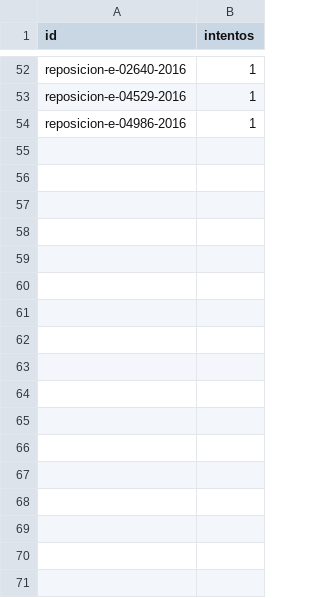
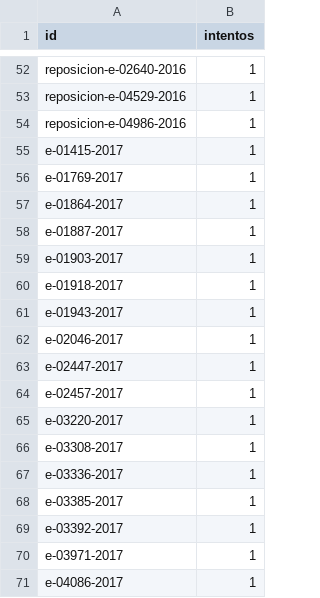
Before and after one commit to landres-gespro/aepd-tracker, a CSV file: data/history/fallos.csv, drawn as a sheet; only a part is shown, gaps mark what is left out.

```diff
--- a/data/history/fallos.csv
+++ b/data/history/fallos.csv
@@ -54 +54,18 @@ reposicion-e-04529-2016,1
 reposicion-e-04986-2016,1
+e-01415-2017,1
+e-01769-2017,1
+e-01864-2017,1
+e-01887-2017,1
+e-01903-2017,1
+e-01918-2017,1
+e-01943-2017,1
+e-02046-2017,1
+e-02447-2017,1
+e-02457-2017,1
+e-03220-2017,1
+e-03308-2017,1
+e-03336-2017,1
+e-03385-2017,1
+e-03392-2017,1
+e-03971-2017,1
+e-04086-2017,1
```
Also changed, not shown: 2 other files.
